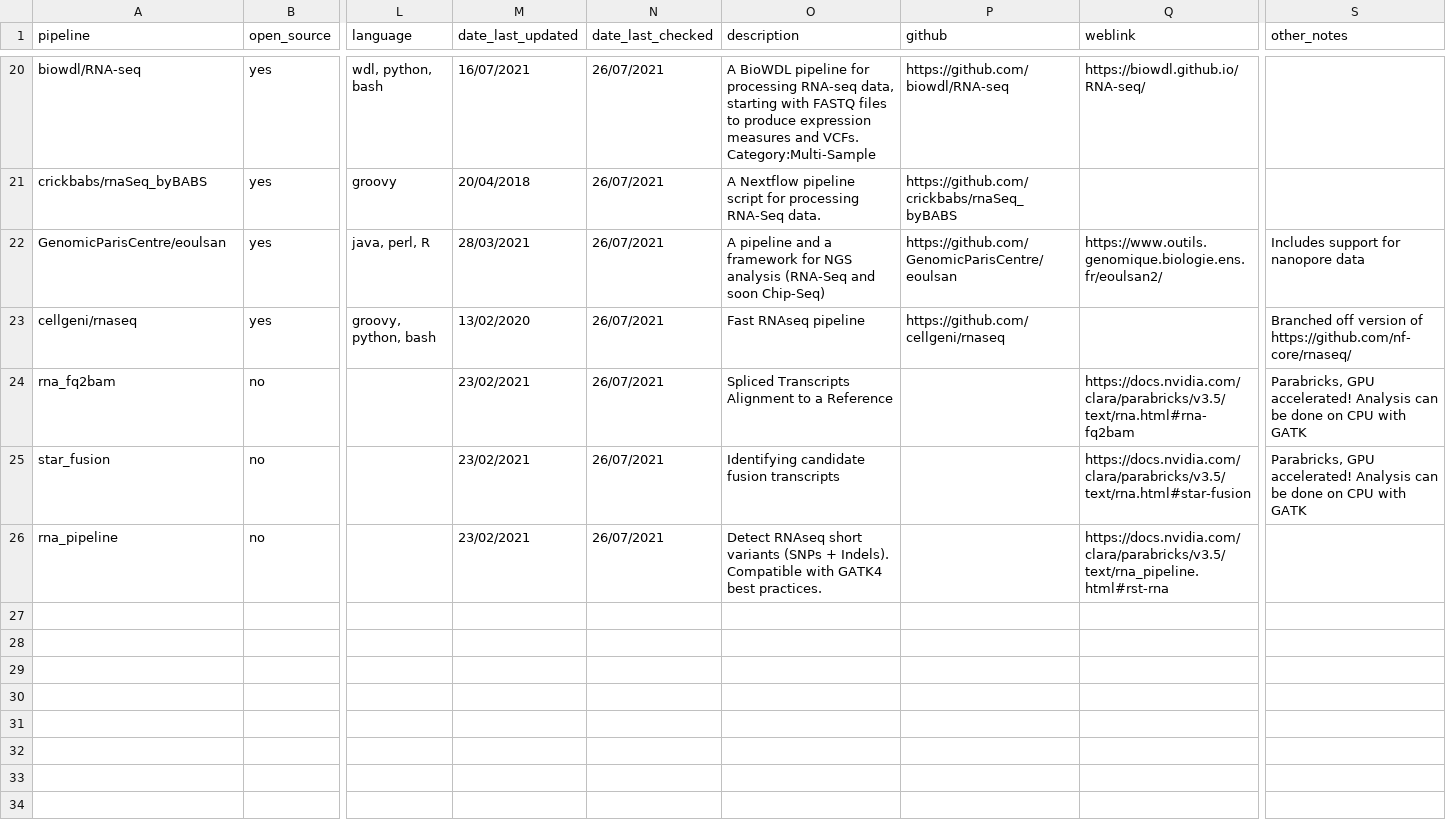
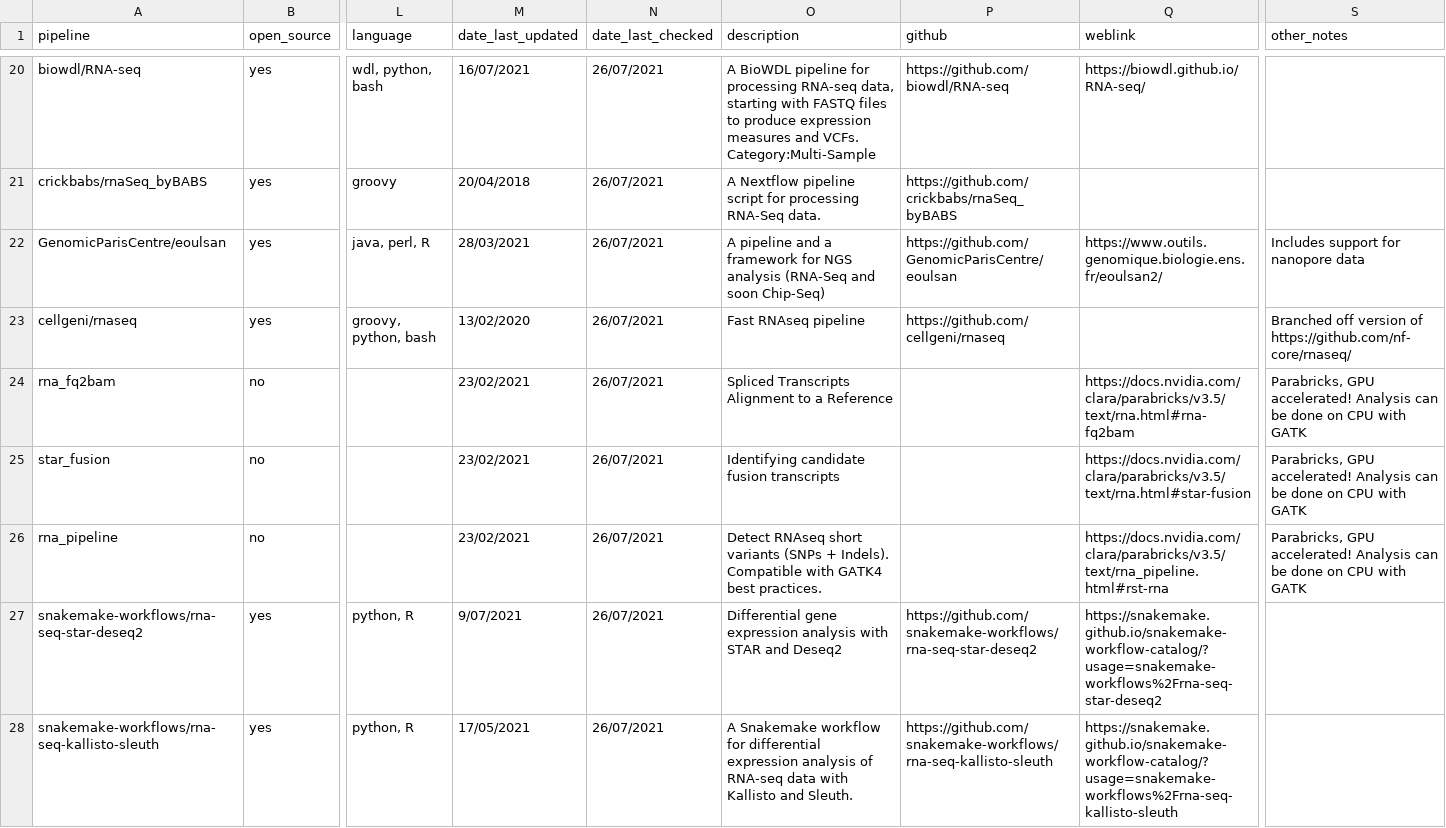
Before and after one commit to leahkemp/current_pipelines, a CSV file: rna_pipelines.csv, drawn as a sheet; only a part is shown, gaps mark what is left out; rows hold the shown columns only; the diff covers the shown part only; the diff names each change by its address in the sheet, - before the commit and + after, or states it on an @@ line.

```diff
--- a/rna_pipelines.csv
+++ b/rna_pipelines.csv
-S26 (other_notes): (empty)
+S26 (other_notes): Parabricks, GPU accelerated! Analysis can be done on CPU with GATK
+row 27: snakemake-workflows/rna-seq-star-deseq2 | yes | python, R | 9/07/2021 | 26/07/2021 | Differential gene expression analysis with STAR and Deseq2 | https://github.com/snakemake-workflows/rna-seq-star-deseq2 | https://snakemake.github.io/snakemake-workflow-catalog/?usage=snakemake-workflows%2Frna-seq-star-deseq2
+row 28: snakemake-workflows/rna-seq-kallisto-sleuth | yes | python, R | 17/05/2021 | 26/07/2021 | A Snakemake workflow for differential expression analysis of RNA-seq data with Kallisto and Sleuth. | https://github.com/snakemake-workflows/rna-seq-kallisto-sleuth | https://snakemake.github.io/snakemake-workflow-catalog/?usage=snakemake-workflows%2Frna-seq-kallisto-sleuth
```
Also changed, not shown: 6 added rows and 1 edited cell elsewhere in this file, 1 other file.
